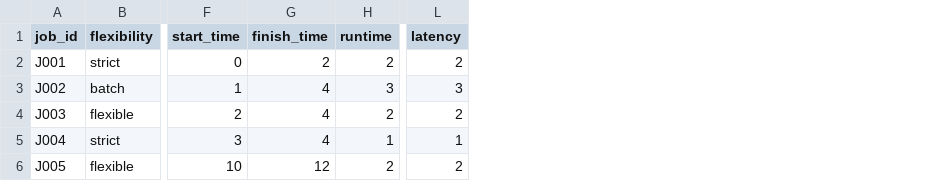
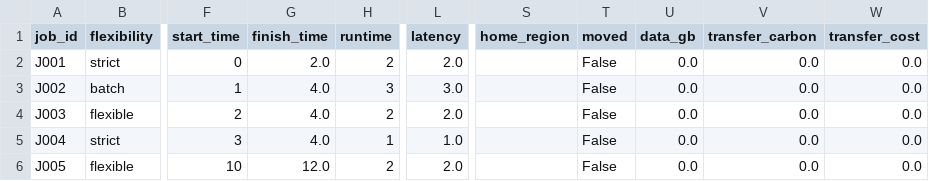
Before and after one commit to SANJEEVKUMARKS-24/greenops-cloud-orchestration, a CSV file: results/comparison/cost_only.csv, drawn as a sheet; only a part is shown, gaps mark what is left out; the diff names each change by its address in the sheet, - before the commit and + after, or states it on an @@ line.

```diff
--- a/results/comparison/cost_only.csv
+++ b/results/comparison/cost_only.csv
+column S (home_region), empty
+column T (moved), rows 2-6: all False
+column U (data_gb), rows 2-6: all 0.0
+column V (transfer_carbon), rows 2-6: all 0.0
+column W (transfer_cost), rows 2-6: all 0.0
-G2 (finish_time): 2
+G2 (finish_time): 2.0
-L2 (latency): 2
+L2 (latency): 2.0
-G3:G5 (finish_time): 4
+G3:G5 (finish_time): 4.0
-L3 (latency): 3
+L3 (latency): 3.0
-L4 (latency): 2
+L4 (latency): 2.0
-L5 (latency): 1
+L5 (latency): 1.0
-G6 (finish_time): 12
+G6 (finish_time): 12.0
-L6 (latency): 2
+L6 (latency): 2.0
```
Also changed, not shown: results/comparison/greenest_region.csv, results/comparison/greenops_moo.csv, 44 other files.
